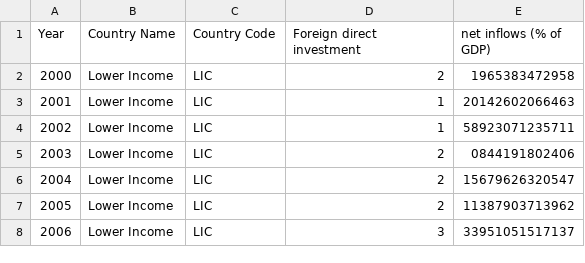
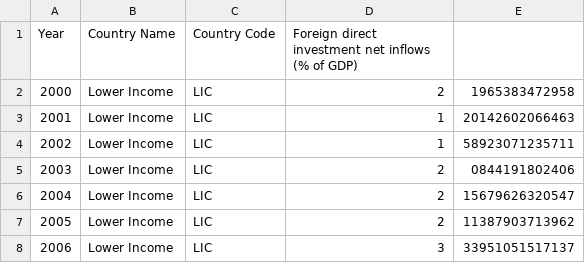
Before and after one commit to samuel0930/Samuel-Chan, a CSV file: 7188dc9b-7063-4075-8a5e-a6068707e268_Data (1).csv, drawn as a sheet; only a part is shown.

Commit message:
Update 7188dc9b-7063-4075-8a5e-a6068707e268_Data (1).csv

```diff
--- a/7188dc9b-7063-4075-8a5e-a6068707e268_Data (1).csv
+++ b/7188dc9b-7063-4075-8a5e-a6068707e268_Data (1).csv
@@ -1,2 +1,2 @@
-Year,Country Name,Country Code,Foreign direct investment, net inflows (% of GDP)
+Year,Country Name,Country Code,Foreign direct investment net inflows (% of GDP)
 2000,Lower Income,LIC,2,1965383472958
```
